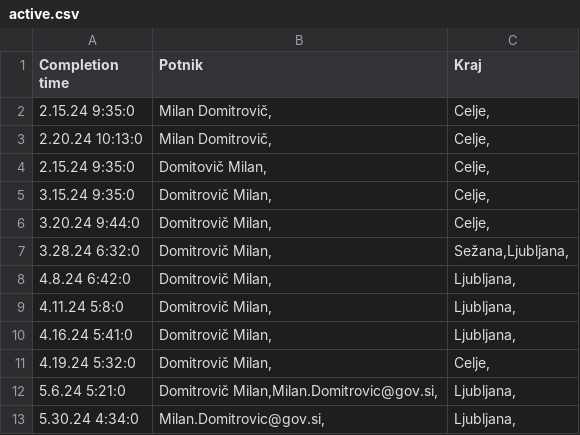
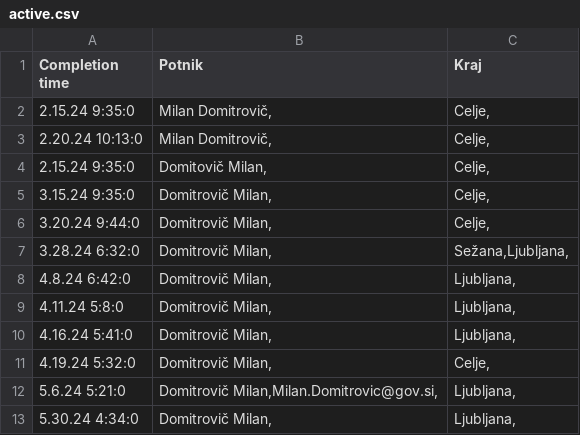
Before and after one commit to SRP-B/dat-za, a CSV file: active.csv, drawn as a sheet.

Commit message:
EditAppv12

```diff
--- a/active.csv
+++ b/active.csv
@@ -12,2 +12,2 @@
 5.6.24 5:21:0;"Domitrovič Milan,Milan.Domitrovic@gov.si,";"Ljubljana,"
-5.30.24 4:34:0;"Milan.Domitrovic@gov.si,";"Ljubljana,"
+5.30.24 4:34:0;"Domitrovič Milan,";"Ljubljana,"
```
